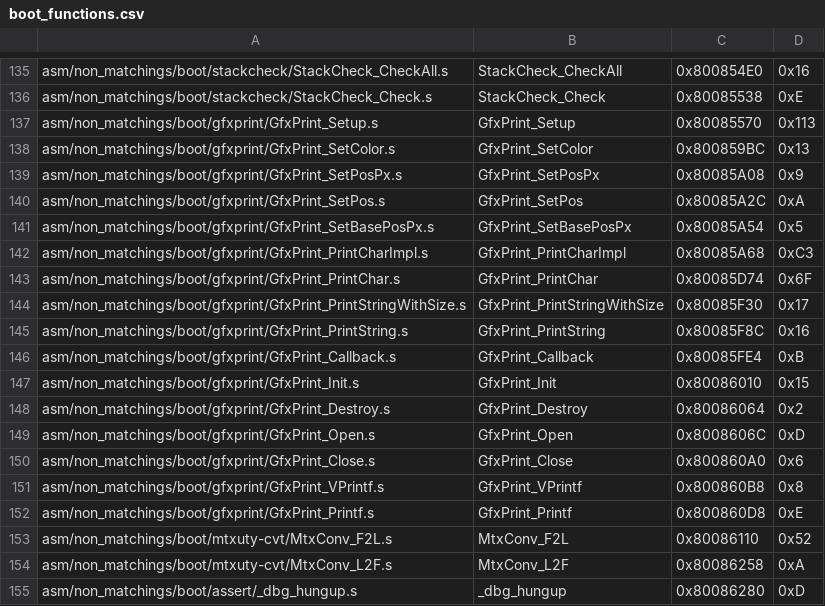
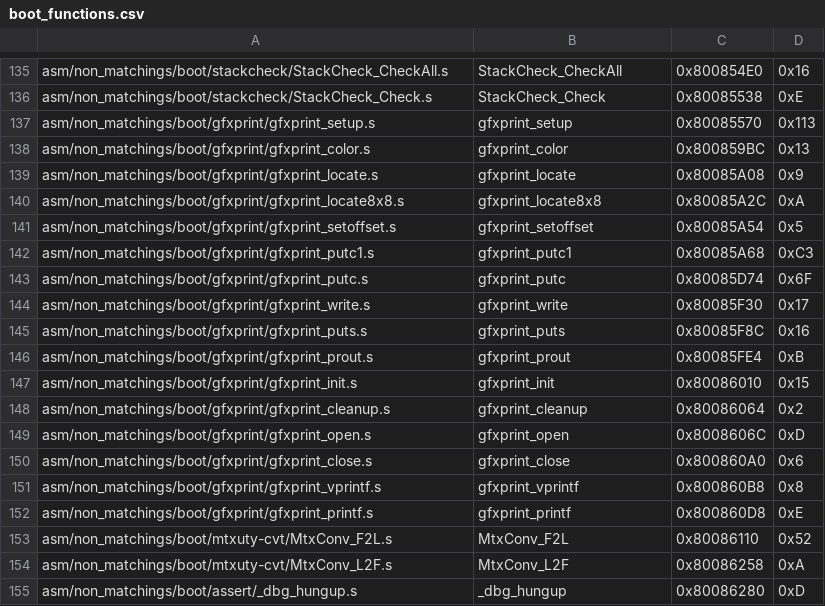
Before and after one commit to AngheloAlf/mm, a CSV file: tools/sizes/boot_functions.csv, drawn as a sheet; only a part is shown, gaps mark what is left out.

Commit message:
original names on gfxprint

```diff
--- a/tools/sizes/boot_functions.csv
+++ b/tools/sizes/boot_functions.csv
@@ -136,18 +136,18 @@ asm/non_matchings/boot/stackcheck/StackCheck_CheckAll.s,StackCheck_CheckAll,0x80
 asm/non_matchings/boot/stackcheck/StackCheck_Check.s,StackCheck_Check,0x80085538,0xE
-asm/non_matchings/boot/gfxprint/GfxPrint_Setup.s,GfxPrint_Setup,0x80085570,0x113
-asm/non_matchings/boot/gfxprint/GfxPrint_SetColor.s,GfxPrint_SetColor,0x800859BC,0x13
-asm/non_matchings/boot/gfxprint/GfxPrint_SetPosPx.s,GfxPrint_SetPosPx,0x80085A08,0x9
-asm/non_matchings/boot/gfxprint/GfxPrint_SetPos.s,GfxPrint_SetPos,0x80085A2C,0xA
-asm/non_matchings/boot/gfxprint/GfxPrint_SetBasePosPx.s,GfxPrint_SetBasePosPx,0x80085A54,0x5
-asm/non_matchings/boot/gfxprint/GfxPrint_PrintCharImpl.s,GfxPrint_PrintCharImpl,0x80085A68,0xC3
-asm/non_matchings/boot/gfxprint/GfxPrint_PrintChar.s,GfxPrint_PrintChar,0x80085D74,0x6F
-asm/non_matchings/boot/gfxprint/GfxPrint_PrintStringWithSize.s,GfxPrint_PrintStringWithSize,0x80085F30,0x17
-asm/non_matchings/boot/gfxprint/GfxPrint_PrintString.s,GfxPrint_PrintString,0x80085F8C,0x16
-asm/non_matchings/boot/gfxprint/GfxPrint_Callback.s,GfxPrint_Callback,0x80085FE4,0xB
-asm/non_matchings/boot/gfxprint/GfxPrint_Init.s,GfxPrint_Init,0x80086010,0x15
-asm/non_matchings/boot/gfxprint/GfxPrint_Destroy.s,GfxPrint_Destroy,0x80086064,0x2
-asm/non_matchings/boot/gfxprint/GfxPrint_Open.s,GfxPrint_Open,0x8008606C,0xD
-asm/non_matchings/boot/gfxprint/GfxPrint_Close.s,GfxPrint_Close,0x800860A0,0x6
-asm/non_matchings/boot/gfxprint/GfxPrint_VPrintf.s,GfxPrint_VPrintf,0x800860B8,0x8
-asm/non_matchings/boot/gfxprint/GfxPrint_Printf.s,GfxPrint_Printf,0x800860D8,0xE
+asm/non_matchings/boot/gfxprint/gfxprint_setup.s,gfxprint_setup,0x80085570,0x113
+asm/non_matchings/boot/gfxprint/gfxprint_color.s,gfxprint_color,0x800859BC,0x13
+asm/non_matchings/boot/gfxprint/gfxprint_locate.s,gfxprint_locate,0x80085A08,0x9
+asm/non_matchings/boot/gfxprint/gfxprint_locate8x8.s,gfxprint_locate8x8,0x80085A2C,0xA
+asm/non_matchings/boot/gfxprint/gfxprint_setoffset.s,gfxprint_setoffset,0x80085A54,0x5
+asm/non_matchings/boot/gfxprint/gfxprint_putc1.s,gfxprint_putc1,0x80085A68,0xC3
+asm/non_matchings/boot/gfxprint/gfxprint_putc.s,gfxprint_putc,0x80085D74,0x6F
+asm/non_matchings/boot/gfxprint/gfxprint_write.s,gfxprint_write,0x80085F30,0x17
+asm/non_matchings/boot/gfxprint/gfxprint_puts.s,gfxprint_puts,0x80085F8C,0x16
+asm/non_matchings/boot/gfxprint/gfxprint_prout.s,gfxprint_prout,0x80085FE4,0xB
+asm/non_matchings/boot/gfxprint/gfxprint_init.s,gfxprint_init,0x80086010,0x15
+asm/non_matchings/boot/gfxprint/gfxprint_cleanup.s,gfxprint_cleanup,0x80086064,0x2
+asm/non_matchings/boot/gfxprint/gfxprint_open.s,gfxprint_open,0x8008606C,0xD
+asm/non_matchings/boot/gfxprint/gfxprint_close.s,gfxprint_close,0x800860A0,0x6
+asm/non_matchings/boot/gfxprint/gfxprint_vprintf.s,gfxprint_vprintf,0x800860B8,0x8
+asm/non_matchings/boot/gfxprint/gfxprint_printf.s,gfxprint_printf,0x800860D8,0xE
 asm/non_matchings/boot/mtxuty-cvt/MtxConv_F2L.s,MtxConv_F2L,0x80086110,0x52
```
Also changed, not shown: 8 other files.
